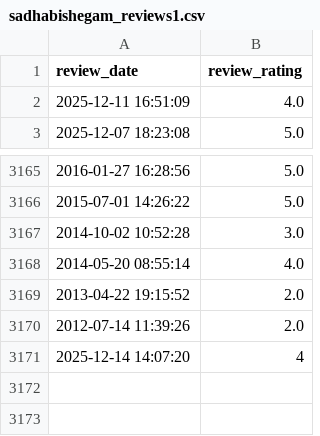
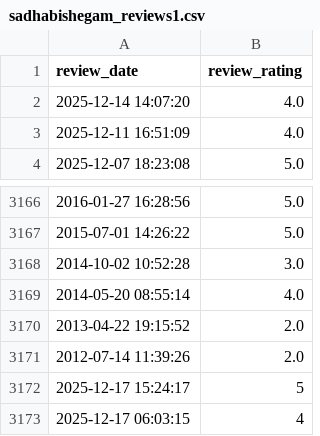
Before and after one commit to soorya-venkatesh/hotel_insights_streamlit, a CSV file: sadhabishegam_reviews1.csv, drawn as a sheet; only a part is shown, gaps mark what is left out.

Commit message:
updated logs

```diff
--- a/sadhabishegam_reviews1.csv
+++ b/sadhabishegam_reviews1.csv
@@ -1,2 +1,3 @@
 review_date,review_rating
+2025-12-14 14:07:20,4.0
 2025-12-11 16:51:09,4.0
@@ -3170,2 +3171,3 @@ review_date,review_rating
 2012-07-14 11:39:26,2.0
-2025-12-14 14:07:20,4
+2025-12-17 15:24:17,5
+2025-12-17 06:03:15,4
```
